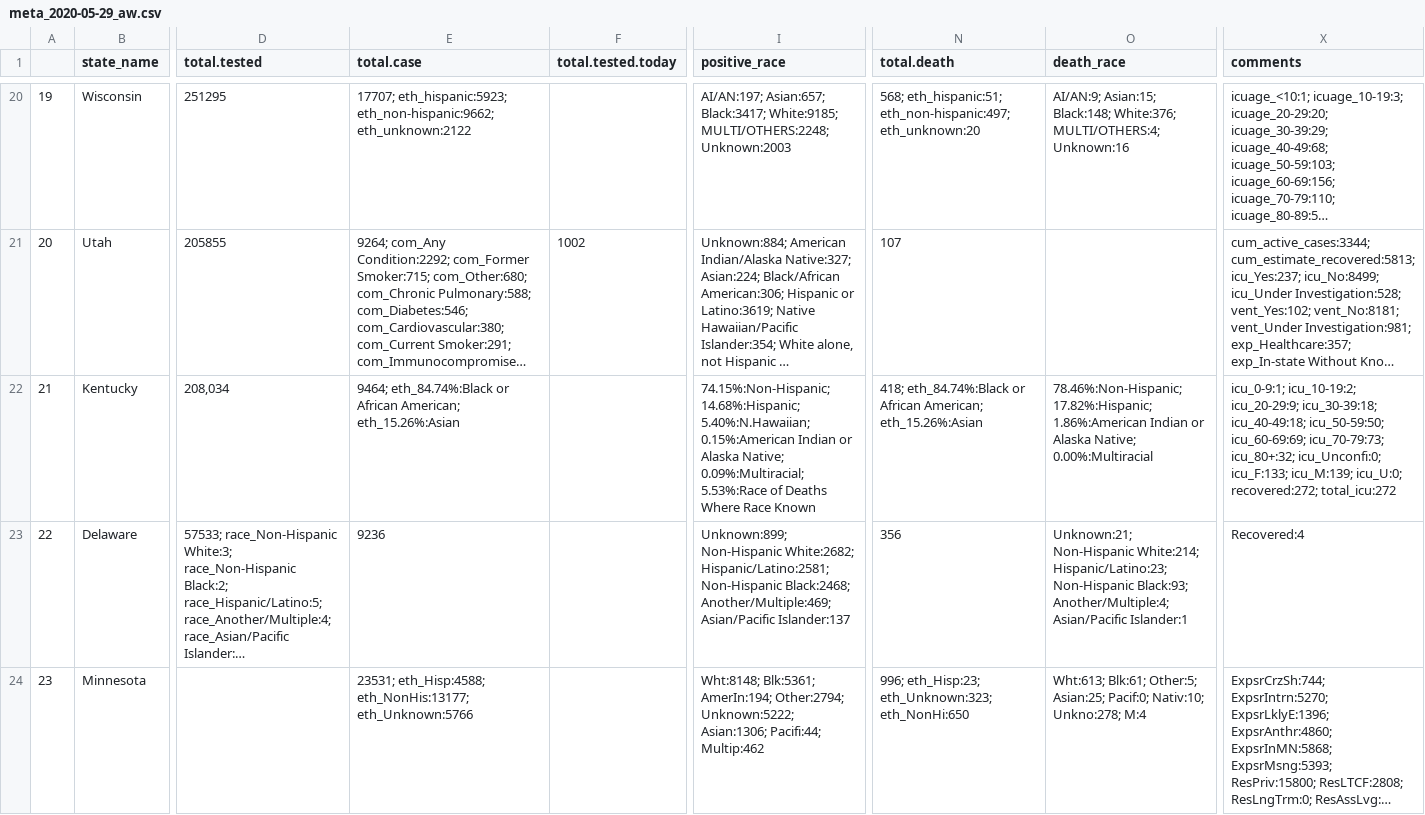
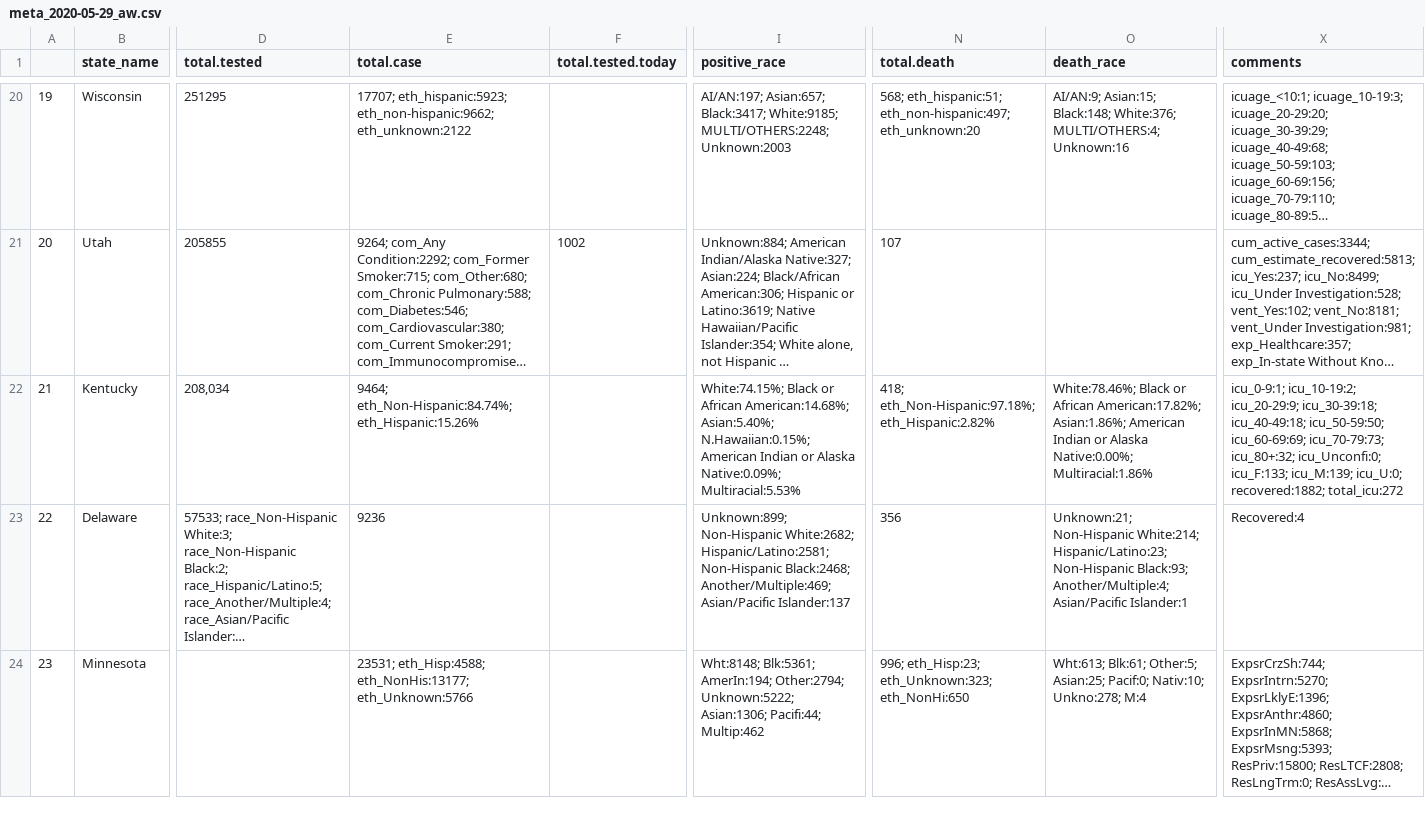
Before and after one commit to therandomwa/covid_us_states_tracking, a CSV file: Data/raw_states/meta_2020-05-29_aw.csv, drawn as a sheet; only a part is shown, gaps mark what is left out; long unchanged cells end in …; the diff names each change by its address in the sheet, - before the commit and + after, or states it on an @@ line.

Commit message:
final data 05/29

```diff
--- a/Data/raw_states/meta_2020-05-29_aw.csv
+++ b/Data/raw_states/meta_2020-05-29_aw.csv
-E22 (total.case): 9464; eth_84.74%:Black or African American; eth_15.26%:Asian
+E22 (total.case): 9464; eth_Non‐Hispanic:84.74%; eth_Hispanic:15.26%
-I22 (positive_race): 74.15%:Non‐Hispanic; 14.68%:Hispanic; 5.40%:N.Hawaiian; 0.15%:American Indian or Alaska Native; 0.09%:Multiracial; 5.53%:Race of Deaths Where Race Known
+I22 (positive_race): White:74.15%; Black or African American:14.68%; Asian:5.40%; N.Hawaiian:0.15%; American Indian or Alaska Native:0.09%; Multiracial:5.53%
-N22 (total.death): 418; eth_84.74%:Black or African American; eth_15.26%:Asian
+N22 (total.death): 418; eth_Non‐Hispanic:97.18%; eth_Hispanic:2.82%
-O22 (death_race): 78.46%:Non‐Hispanic; 17.82%:Hispanic; 1.86%:American Indian or Alaska Native; 0.00%:Multiracial
+O22 (death_race): White:78.46%; Black or African American:17.82%; Asian:1.86%; American Indian or Alaska Native:0.00%; Multiracial:1.86%
-X22 (comments): …icu_M:139; icu_U:0; recovered:272; total_icu:272
+X22 (comments): …icu_M:139; icu_U:0; recovered:1882; total_icu:272
```
Also changed, not shown: 3 other files.
